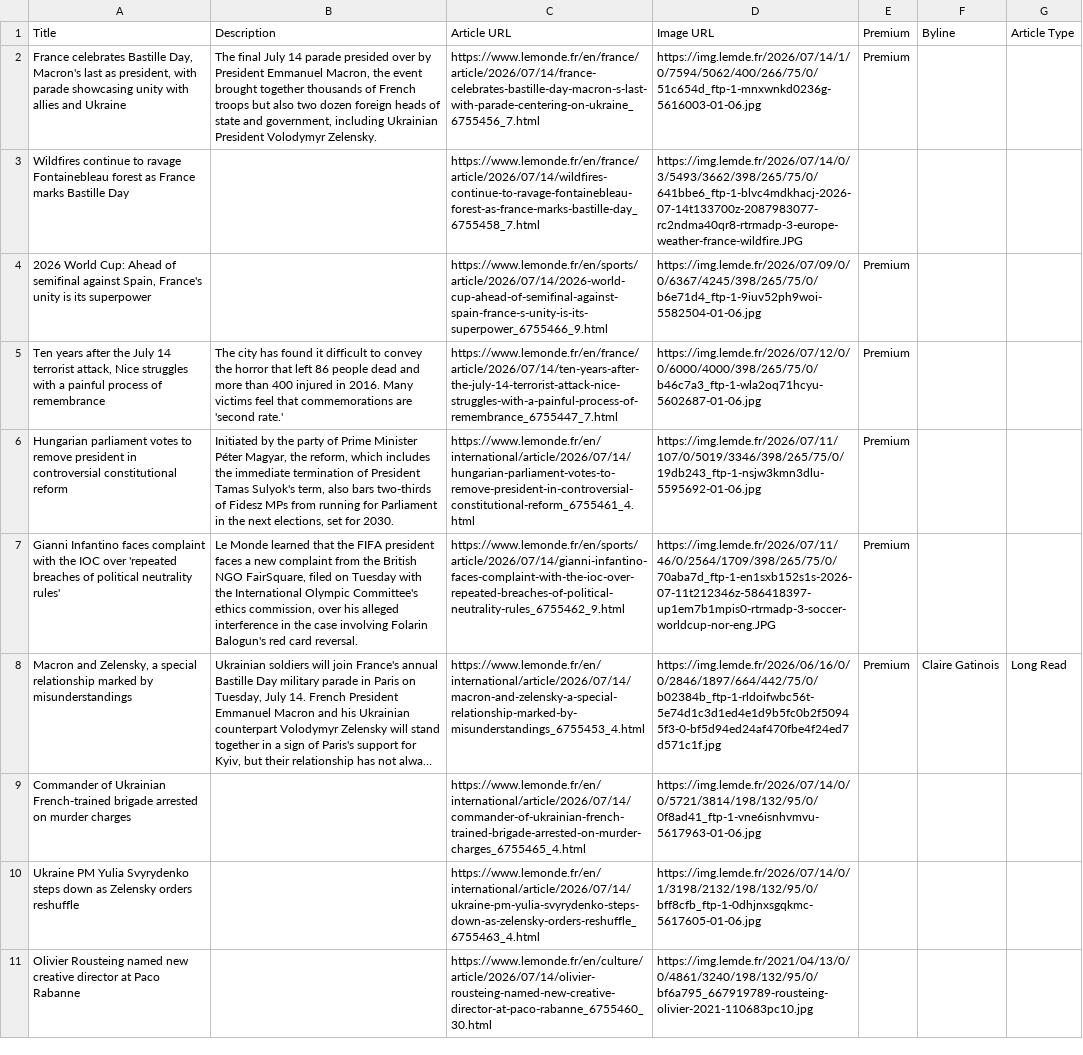
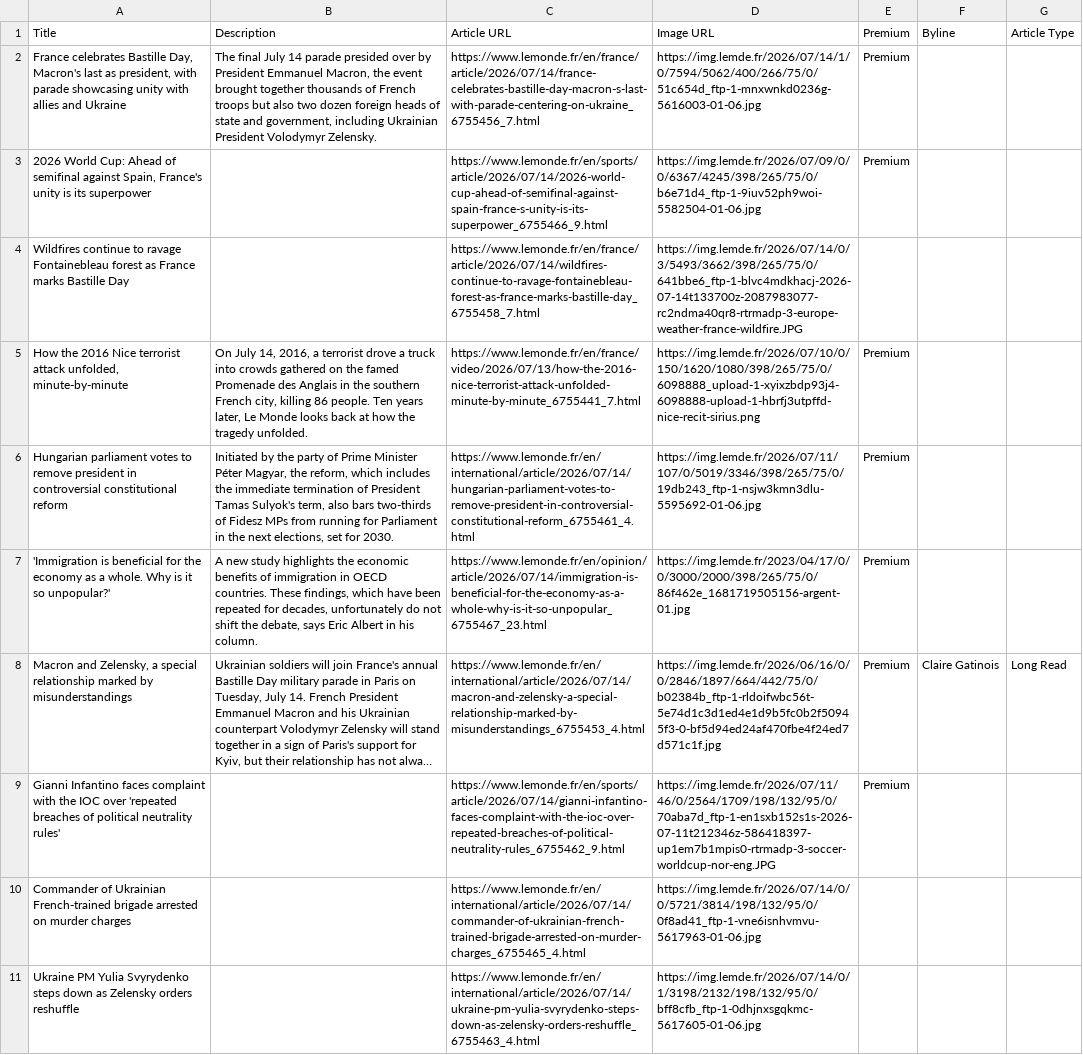
Before and after one commit to vnn8248/homework-07, a CSV file: leMonde-homepage-articles.csv, drawn as a sheet; only a part is shown; the shorter side is filled out with more unchanged rows; long unchanged cells end in …; the diff covers the shown part only; the diff names each change by its address in the sheet, - before the commit and + after, or states it on an @@ line.

```diff
--- a/leMonde-homepage-articles.csv
+++ b/leMonde-homepage-articles.csv
@@ row 4 moved to row 3: 2026 World Cup: Ahead of semifinal again… @@
-A5: Ten years after the July 14 terrorist attack, Nice struggles with a painful process of remembrance
+A5: How the 2016 Nice terrorist attack unfolded, minute-by-minute
-B5: The city has found it difficult to convey the horror that left 86 people dead and more than 400 injured in 2016. Many victims feel that commemorations are 'second rate.'
+B5: On July 14, 2016, a terrorist drove a truck into crowds gathered on the famed Promenade des Anglais in the southern French city, killing 86 people. Ten years later, Le Monde looks back at how the tragedy unfolded.
-C5: https://www.lemonde.fr/en/france/article/2026/07/14/ten-years-after-the-july-14-terrorist-attack-nice-struggles-with-a-painful-process-of-remembrance_6755447_7.html
+C5: https://www.lemonde.fr/en/france/video/2026/07/13/how-the-2016-nice-terrorist-attack-unfolded-minute-by-minute_6755441_7.html
-D5: https://img.lemde.fr/2026/07/12/0/0/6000/4000/398/265/75/0/b46c7a3_ftp-1-wla2oq71hcyu-5602687-01-06.jpg
+D5: https://img.lemde.fr/2026/07/10/0/150/1620/1080/398/265/75/0/6098888_upload-1-xyixzbdp93j4-6098888-upload-1-hbrfj3utpffd-nice-recit-sirius.png
-A7: Gianni Infantino faces complaint with the IOC over 'repeated breaches of political neutrality rules'
+A7: 'Immigration is beneficial for the economy as a whole. Why is it so unpopular?'
-B7: Le Monde learned that the FIFA president faces a new complaint from the British NGO FairSquare, filed on Tuesday with the International Olympic Committee's ethics commission, over his alleged interference in the case involving Folarin Balogun's red card reversal.
+B7: A new study highlights the economic benefits of immigration in OECD countries. These findings, which have been repeated for decades, unfortunately do not shift the debate, says Eric Albert in his column.
-C7: https://www.lemonde.fr/en/sports/article/2026/07/14/gianni-infantino-faces-complaint-with-the-ioc-over-repeated-breaches-of-political-neutrality-rules_6755462_9.html
+C7: https://www.lemonde.fr/en/opinion/article/2026/07/14/immigration-is-beneficial-for-the-economy-as-a-whole-why-is-it-so-unpopular_6755467_23.html
-D7: https://img.lemde.fr/2026/07/11/46/0/2564/1709/398/265/75/0/70aba7d_ftp-1-en1sxb152s1s-2026-07-11t212346z-586418397-up1em7b1mpis0-rtrmadp-3-soccer-worldcup-nor-eng.JPG
+D7: https://img.lemde.fr/2023/04/17/0/0/3000/2000/398/265/75/0/86f462e_1681719505156-argent-01.jpg
+row 9: Gianni Infantino faces complaint with the IOC over 'repeated breaches of political neutrality rules' |  | https://www.lemonde.fr/en/sports/article/2026/07/14/gianni-infantino-faces-complaint-with-the-ioc-over-repeated-breaches-of-political-neutrality-rules_6755462_9.html | https://img.lemde.fr/2026/07/11/46/0/2564/1709/198/132/95/0/70aba7d_ftp-1-en1sxb152s1s-2026-07-11t212346z-586418397-up1em7b1mpis0-rtrmadp-3-soccer-worldcup-nor-eng.JPG | Premium
```
Also changed, not shown: 2 added rows, 3 removed rows, 1 moved row and 2 edited cells elsewhere in this file.
